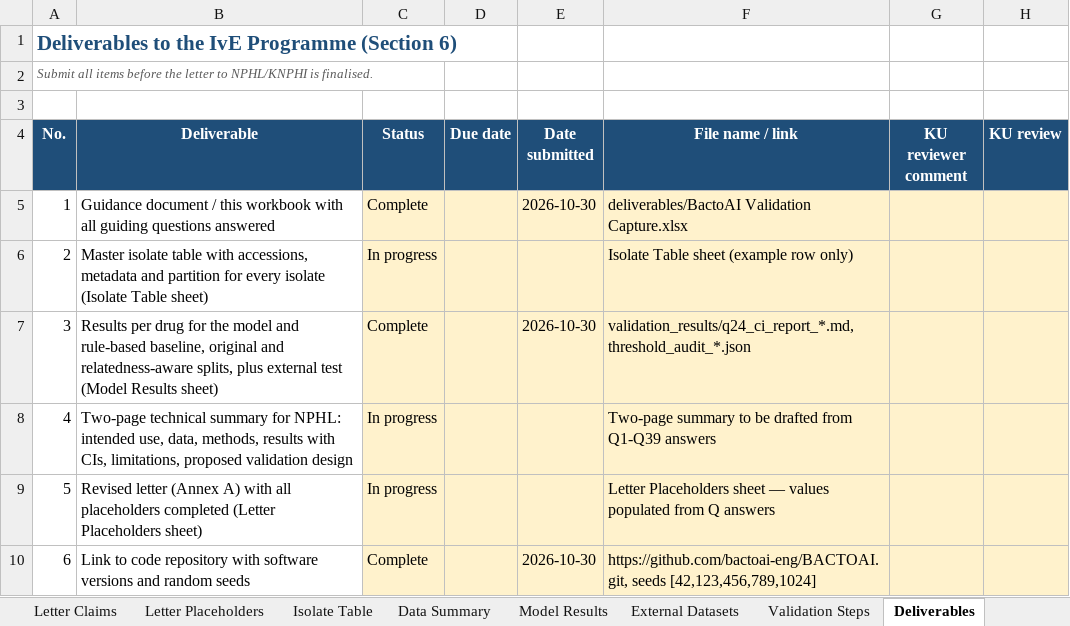
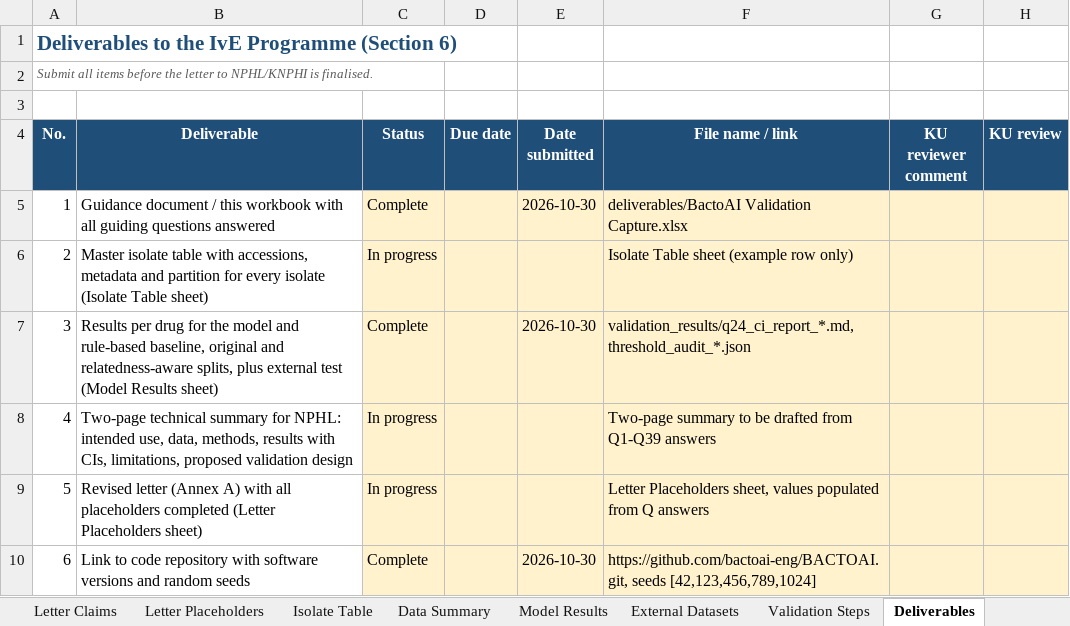
Before and after one commit to Savville/BactoAI, an Excel workbook: deliverables/BactoAI Validation Capture.xlsx, sheet Deliverables, drawn as a sheet; values as stored, in another font and other column widths than the file's, no borders; conditional formats not drawn; the diff names each change by its address in the sheet, - before the commit and + after, or states it on an @@ line.

```diff
--- a/deliverables/BactoAI Validation Capture.xlsx (sheet Deliverables)
+++ b/deliverables/BactoAI Validation Capture.xlsx (sheet Deliverables)
-F9 (File name / link): Letter Placeholders sheet — values populated…
+F9 (File name / link): Letter Placeholders sheet, values populated…
```
Also changed, not shown: sheet Guiding Questions, sheet Validation Steps, sheet Letter Claims, 3 other files.
